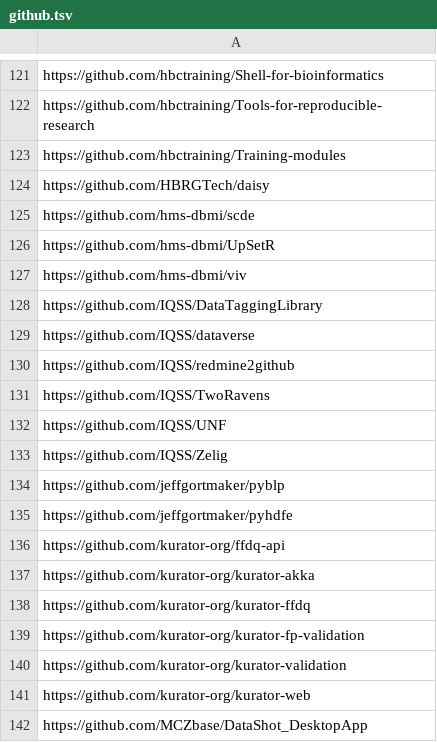
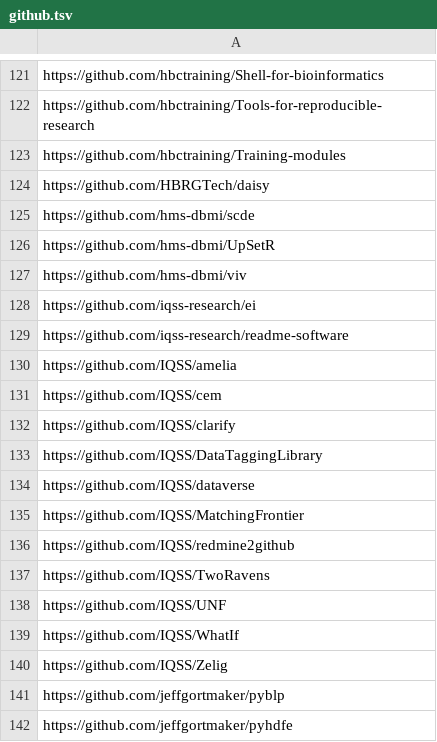
Before and after one commit to IQSS/open-source-at-harvard, a TSV file: github.tsv, drawn as a sheet; only a part is shown, gaps mark what is left out; the shorter side is filled out with more unchanged rows; the diff names each change by its address in the sheet, - before the commit and + after, or states it on an @@ line.

Commit message:
add IQSS R packages

```diff
--- a/github.tsv
+++ b/github.tsv
+row 128: https://github.com/iqss-research/ei
+row 129: https://github.com/iqss-research/readme-software
+row 130: https://github.com/IQSS/amelia
+row 131: https://github.com/IQSS/cem
+row 132: https://github.com/IQSS/clarify
+row 135: https://github.com/IQSS/MatchingFrontier
+row 139: https://github.com/IQSS/WhatIf
```
